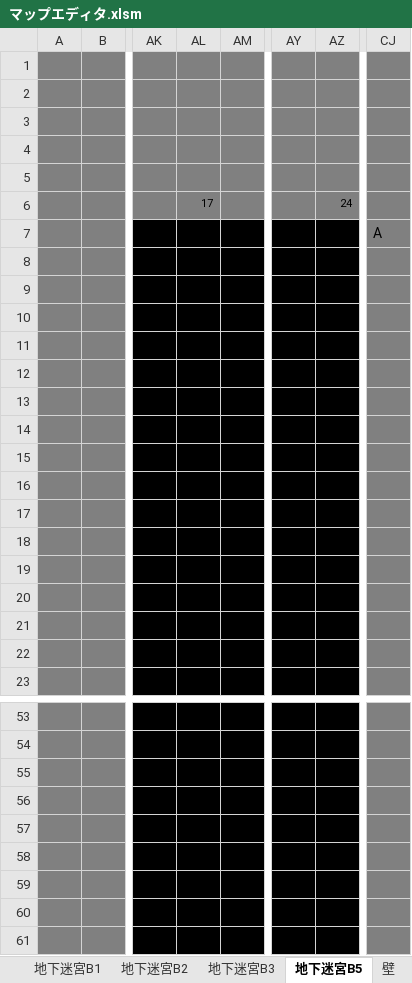
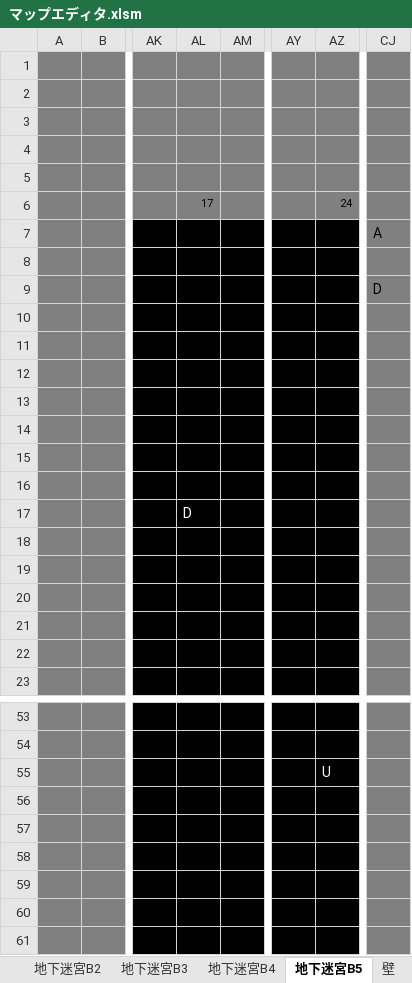
Before and after one commit to aburi6800/Python-OnyxOfBlack, an Excel workbook: documents/マップエディタ.xlsm, sheet 地下迷宮B5, drawn as a sheet; only a part is shown, gaps mark what is left out; values as stored, in another font and other column widths than the file's, no borders; charts and pictures not drawn; the diff names each change by its address in the sheet, - before the commit and + after, or states it on an @@ line.

```diff
--- a/documents/マップエディタ.xlsm (sheet 地下迷宮B5)
+++ b/documents/マップエディタ.xlsm (sheet 地下迷宮B5)
+sheet tab: 地下迷宮B4
-CJ9: (empty)
+CJ9: D
-AL17: (empty)
+AL17: D
-AZ55: (empty)
+AZ55: U
```
Also changed, not shown: charts or pictures, 9 other files.
